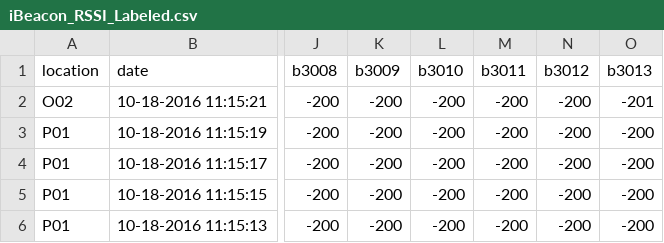
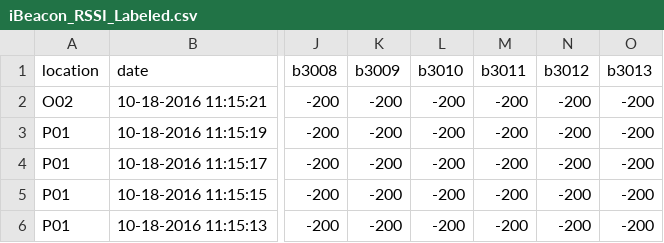
Before and after one commit to AftabAhmedAbro/Data-Analysis-BLE-RSSI-Indoor-Localization-and-Navigation, a CSV file: iBeacon_RSSI_Labeled.csv, drawn as a sheet; only a part is shown, gaps mark what is left out; the diff names each change by its address in the sheet, - before the commit and + after, or states it on an @@ line.

Commit message:
Update iBeacon_RSSI_Labeled.csv

```diff
--- a/iBeacon_RSSI_Labeled.csv
+++ b/iBeacon_RSSI_Labeled.csv
-O2 (b3013): -201
+O2 (b3013): -200
```
